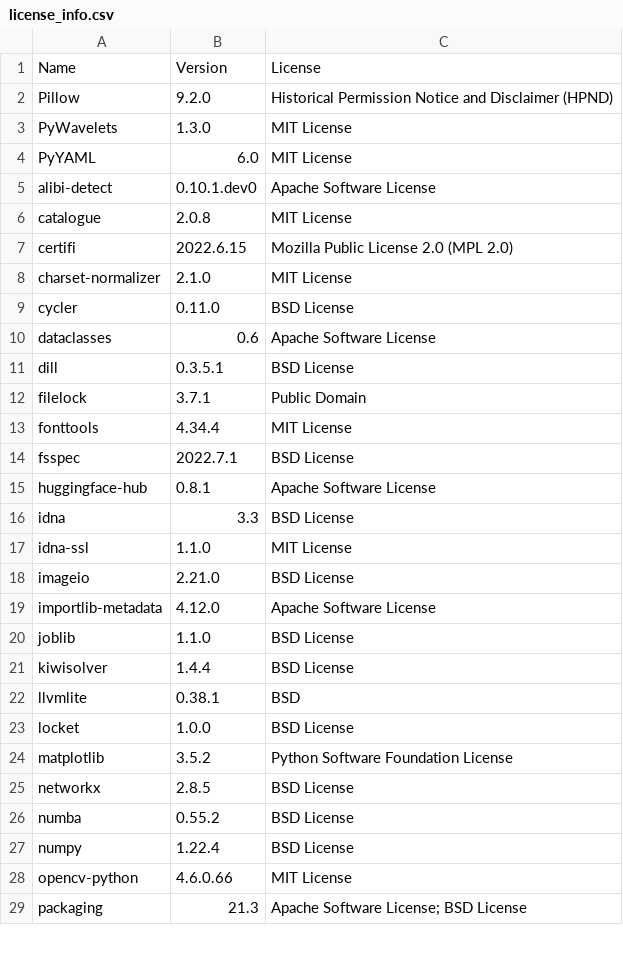
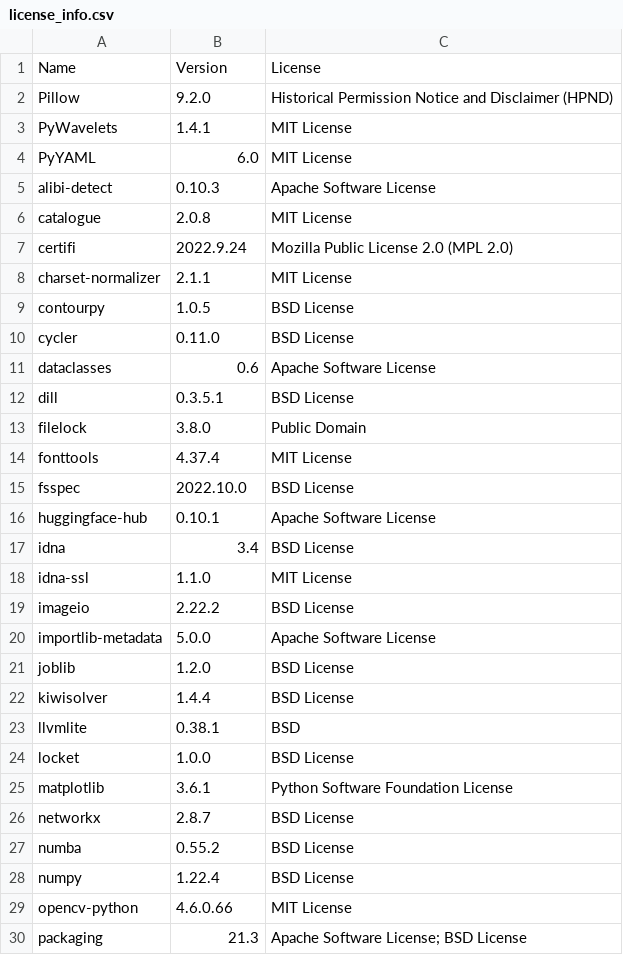
Before and after one commit to SeldonIO/alibi-detect, a CSV file: licenses/license_info.csv, drawn as a sheet; only a part is shown; the diff covers the shown part only.

```diff
--- a/licenses/license_info.csv
+++ b/licenses/license_info.csv
@@ -2,8 +2,9 @@
 "Pillow","9.2.0","Historical Permission Notice and Disclaimer (HPND)"
-"PyWavelets","1.3.0","MIT License"
+"PyWavelets","1.4.1","MIT License"
 "PyYAML","6.0","MIT License"
-"alibi-detect","0.10.1.dev0","Apache Software License"
+"alibi-detect","0.10.3","Apache Software License"
 "catalogue","2.0.8","MIT License"
-"certifi","2022.6.15","Mozilla Public License 2.0 (MPL 2.0)"
-"charset-normalizer","2.1.0","MIT License"
+"certifi","2022.9.24","Mozilla Public License 2.0 (MPL 2.0)"
+"charset-normalizer","2.1.1","MIT License"
+"contourpy","1.0.5","BSD License"
 "cycler","0.11.0","BSD License"
@@ -11,11 +12,11 @@
 "dill","0.3.5.1","BSD License"
-"filelock","3.7.1","Public Domain"
-"fonttools","4.34.4","MIT License"
-"fsspec","2022.7.1","BSD License"
-"huggingface-hub","0.8.1","Apache Software License"
-"idna","3.3","BSD License"
+"filelock","3.8.0","Public Domain"
+"fonttools","4.37.4","MIT License"
+"fsspec","2022.10.0","BSD License"
+"huggingface-hub","0.10.1","Apache Software License"
+"idna","3.4","BSD License"
 "idna-ssl","1.1.0","MIT License"
-"imageio","2.21.0","BSD License"
-"importlib-metadata","4.12.0","Apache Software License"
-"joblib","1.1.0","BSD License"
+"imageio","2.22.2","BSD License"
+"importlib-metadata","5.0.0","Apache Software License"
+"joblib","1.2.0","BSD License"
 "kiwisolver","1.4.4","BSD License"
@@ -23,4 +24,4 @@
 "locket","1.0.0","BSD License"
-"matplotlib","3.5.2","Python Software Foundation License"
-"networkx","2.8.5","BSD License"
+"matplotlib","3.6.1","Python Software Foundation License"
+"networkx","2.8.7","BSD License"
 "numba","0.55.2","BSD License"
```
Also changed, not shown: 13 edited cells elsewhere in this file, 2 other files.
